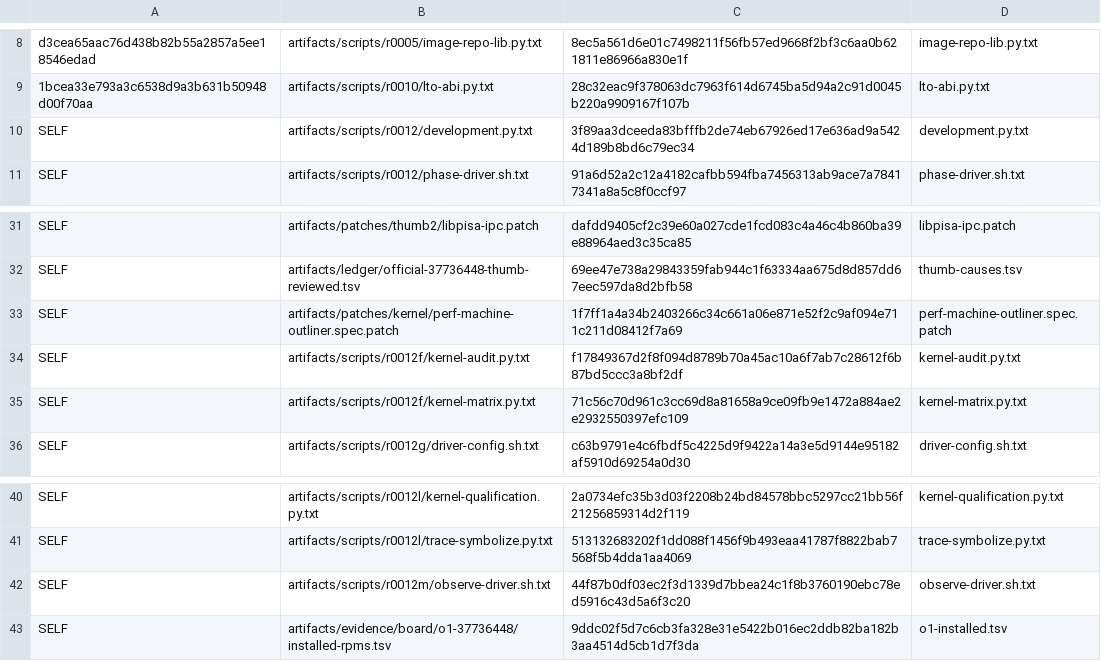
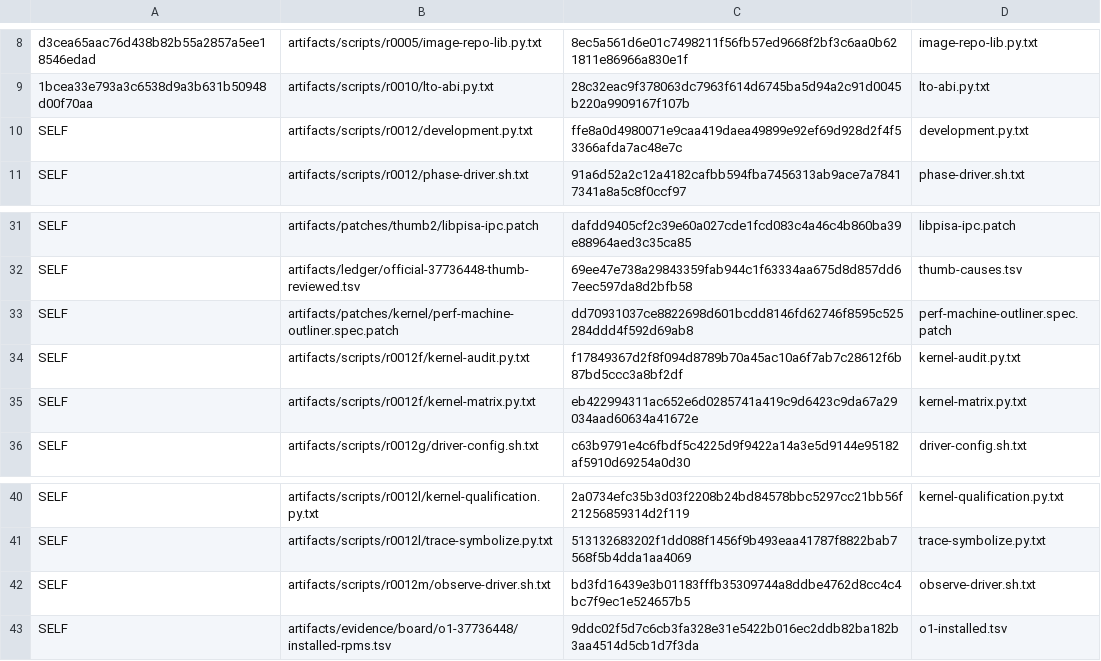
Before and after one commit to lhmax2010/analysis, a TSV file: artifacts/scripts/r0012/downloads.tsv, drawn as a sheet; only a part is shown, gaps mark what is left out.

```diff
--- a/artifacts/scripts/r0012/downloads.tsv
+++ b/artifacts/scripts/r0012/downloads.tsv
@@ -9,3 +9,3 @@ d3cea65aac76d438b82b55a2857a5ee18546edad	artifacts/scripts/r0005/image-repo-lib.
 1bcea33e793a3c6538d9a3b631b50948d00f70aa	artifacts/scripts/r0010/lto-abi.py.txt	28c32eac9f378063dc7963f614d6745ba5d94a2c91d0045b220a9909167f107b	lto-abi.py.txt
-SELF	artifacts/scripts/r0012/development.py.txt	3f89aa3dceeda83bfffb2de74eb67926ed17e636ad9a5424d189b8bd6c79ec34	development.py.txt
+SELF	artifacts/scripts/r0012/development.py.txt	ffe8a0d4980071e9caa419daea49899e92ef69d928d2f4f53366afda7ac48e7c	development.py.txt
 SELF	artifacts/scripts/r0012/phase-driver.sh.txt	91a6d52a2c12a4182cafbb594fba7456313ab9ace7a78417341a8a5c8f0ccf97	phase-driver.sh.txt
@@ -32,5 +32,5 @@ SELF	artifacts/patches/thumb2/libpisa-ipc.patch	dafdd9405cf2c39e60a027cde1fcd083
 SELF	artifacts/ledger/official-37736448-thumb-reviewed.tsv	69ee47e738a29843359fab944c1f63334aa675d8d857dd67eec597da8d2bfb58	thumb-causes.tsv
-SELF	artifacts/patches/kernel/perf-machine-outliner.spec.patch	1f7ff1a4a34b2403266c34c661a06e871e52f2c9af094e711c211d08412f7a69	perf-machine-outliner.spec.patch
+SELF	artifacts/patches/kernel/perf-machine-outliner.spec.patch	dd70931037ce8822698d601bcdd8146fd62746f8595c525284ddd4f592d69ab8	perf-machine-outliner.spec.patch
 SELF	artifacts/scripts/r0012f/kernel-audit.py.txt	f17849367d2f8f094d8789b70a45ac10a6f7ab7c28612f6b87bd5ccc3a8bf2df	kernel-audit.py.txt
-SELF	artifacts/scripts/r0012f/kernel-matrix.py.txt	71c56c70d961c3cc69d8a81658a9ce09fb9e1472a884ae2e2932550397efc109	kernel-matrix.py.txt
+SELF	artifacts/scripts/r0012f/kernel-matrix.py.txt	eb422994311ac652e6d0285741a419c9d6423c9da67a29034aad60634a41672e	kernel-matrix.py.txt
 SELF	artifacts/scripts/r0012g/driver-config.sh.txt	c63b9791e4c6fbdf5c4225d9f9422a14a3e5d9144e95182af5910d69254a0d30	driver-config.sh.txt
@@ -41,3 +41,3 @@ SELF	artifacts/scripts/r0012l/kernel-qualification.py.txt	2a0734efc35b3d03f2208b
 SELF	artifacts/scripts/r0012l/trace-symbolize.py.txt	513132683202f1dd088f1456f9b493eaa41787f8822bab7568f5b4dda1aa4069	trace-symbolize.py.txt
-SELF	artifacts/scripts/r0012m/observe-driver.sh.txt	44f87b0df03ec2f3d1339d7bbea24c1f8b3760190ebc78ed5916c43d5a6f3c20	observe-driver.sh.txt
+SELF	artifacts/scripts/r0012m/observe-driver.sh.txt	bd3fd16439e3b01183fffb35309744a8ddbe4762d8cc4c4bc7f9ec1e524657b5	observe-driver.sh.txt
 SELF	artifacts/evidence/board/o1-37736448/installed-rpms.tsv	9ddc02f5d7c6cb3fa328e31e5422b016ec2ddb82ba182b3aa4514d5cb1d7f3da	o1-installed.tsv
```
Also changed, not shown: 12 other files.
